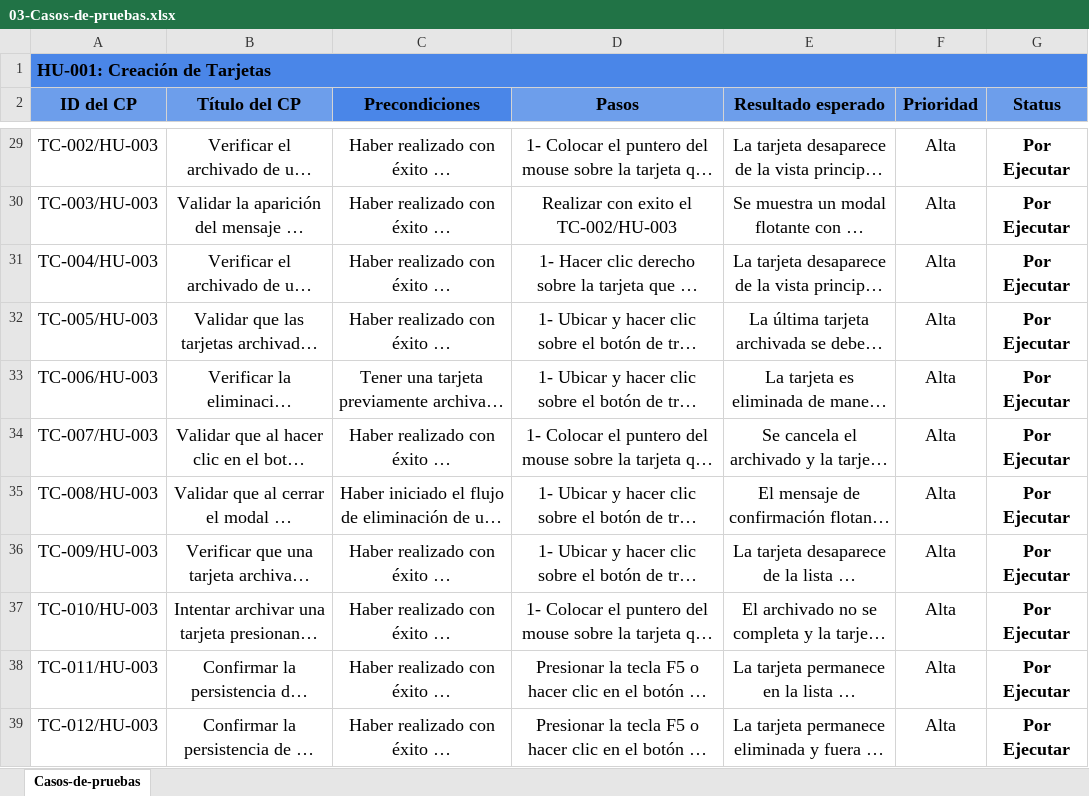
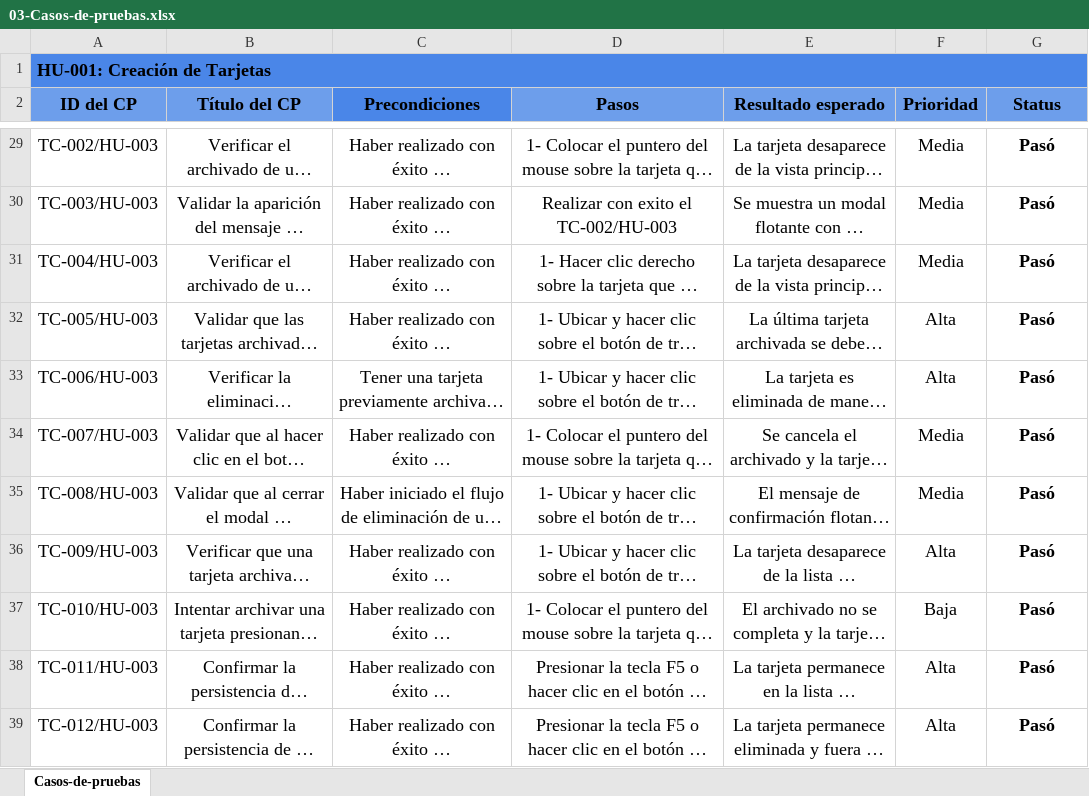
Before and after one commit to ManuelMejias22/Portafolio-QA-Manual, an Excel workbook: 03-Casos-de-pruebas.xlsx, sheet Casos-de-pruebas, drawn as a sheet; only a part is shown, gaps mark what is left out; long unchanged cells end in …; values as stored, in another font and other column widths than the file's, no borders; charts and pictures not drawn; the diff covers the shown part only; the diff names each change by its address in the sheet, - before the commit and + after, or states it on an @@ line.

```diff
--- a/03-Casos-de-pruebas.xlsx (sheet Casos-de-pruebas)
+++ b/03-Casos-de-pruebas.xlsx (sheet Casos-de-pruebas)
-F29:F31 (Prioridad): Alta
+F29:F31 (Prioridad): Media
-G29:G39 (Status): Por Ejecutar
+G29:G39 (Status): Pasó
-F34:F35 (Prioridad): Alta
+F34:F35 (Prioridad): Media
-F37 (Prioridad): Alta
+F37 (Prioridad): Baja
```
Also changed, not shown: 37 edited cells elsewhere in this sheet.
